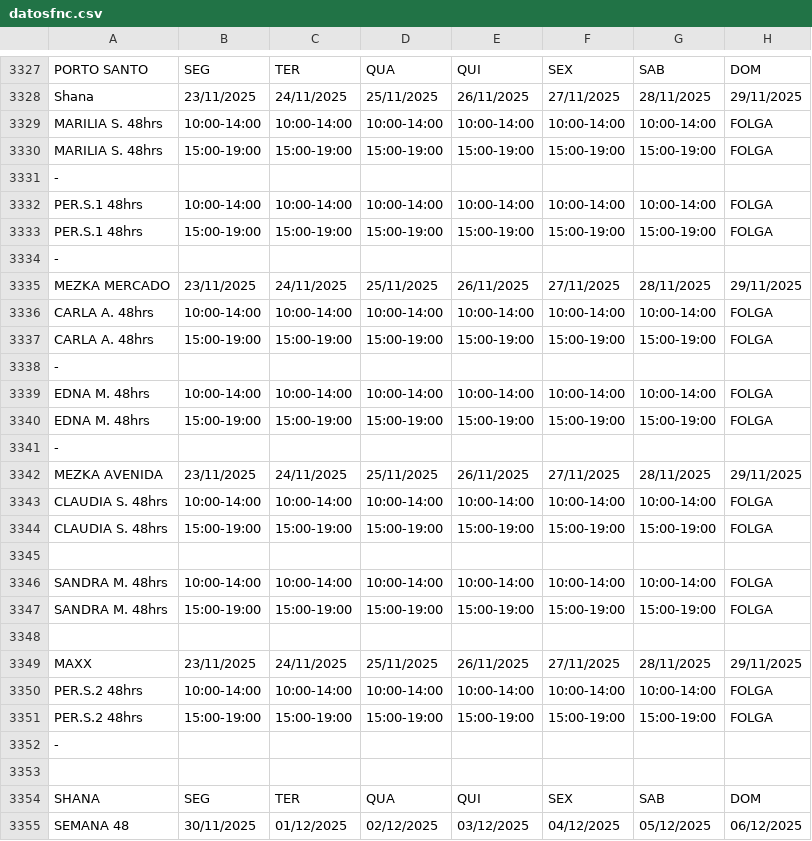
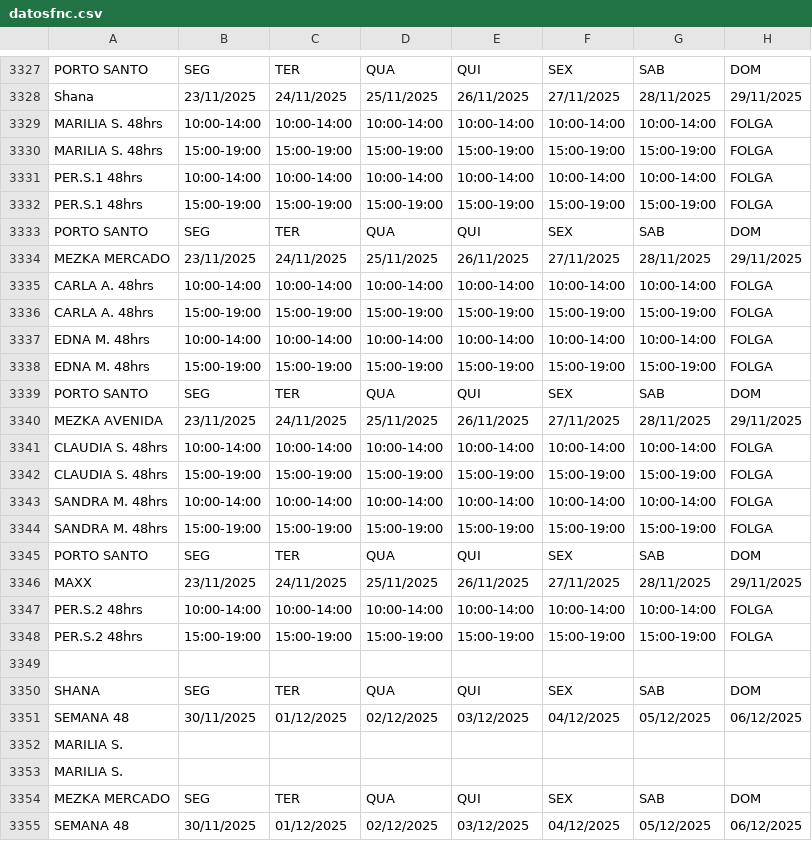
Before and after one commit to wakzome/Wakzome, a CSV file: datosfnc.csv, drawn as a sheet; only a part is shown, gaps mark what is left out; the shorter side is filled out with more unchanged rows; removed rows and columns are numbered as before the commit, all else as after; the diff names each change by its address in the sheet, - before the commit and + after, or states it on an @@ line.

Commit message:
Add files via upload

```diff
--- a/datosfnc.csv
+++ b/datosfnc.csv
-row 3331: -
-row 3334: -
+row 3333: PORTO SANTO | SEG | TER | QUA | QUI | SEX | SAB | DOM
-row 3338: -
-row 3341: -
+row 3339: PORTO SANTO | SEG | TER | QUA | QUI | SEX | SAB | DOM
-row 3345: (empty)
-row 3345: (empty)
+row 3345: PORTO SANTO | SEG | TER | QUA | QUI | SEX | SAB | DOM
-row 3352: -
```
